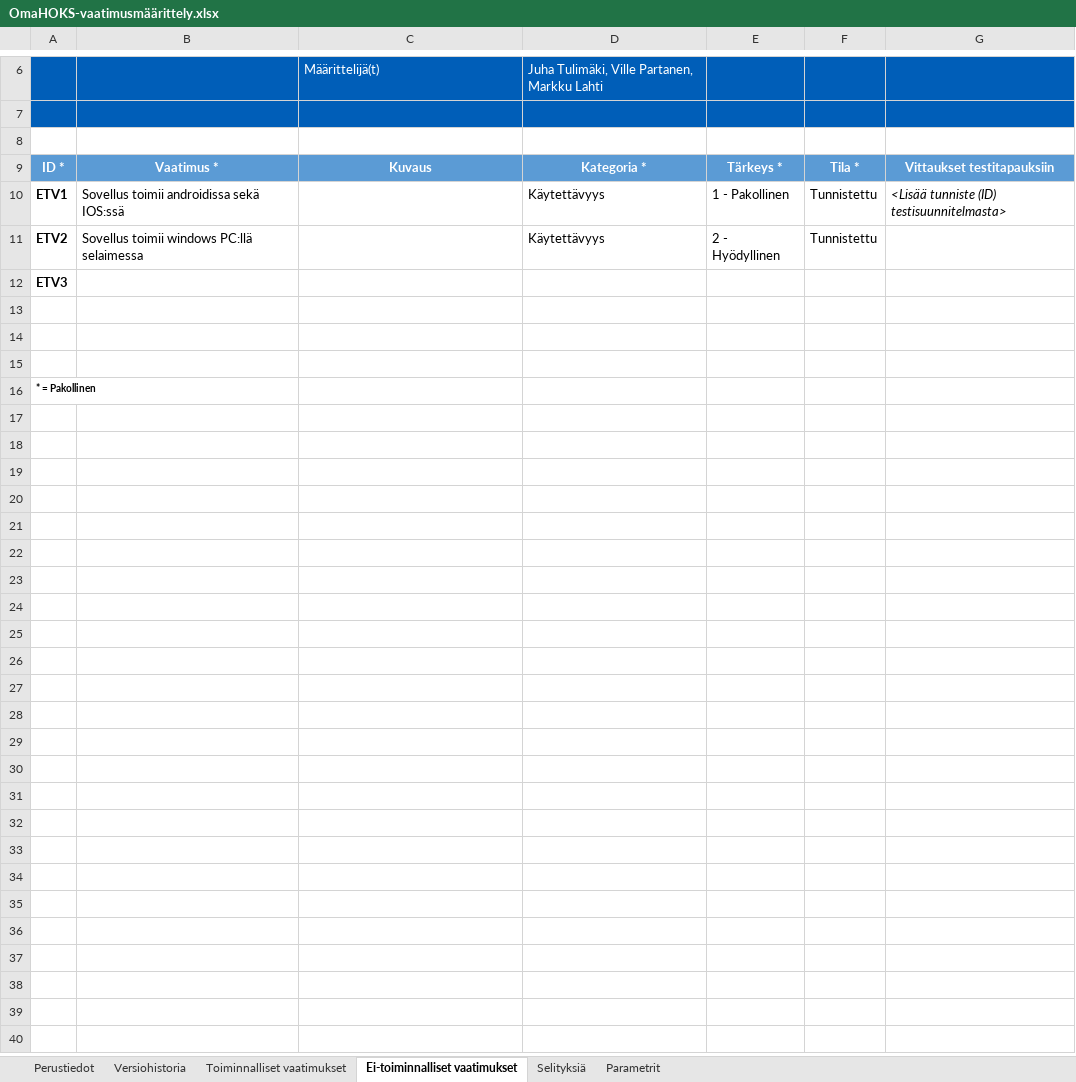
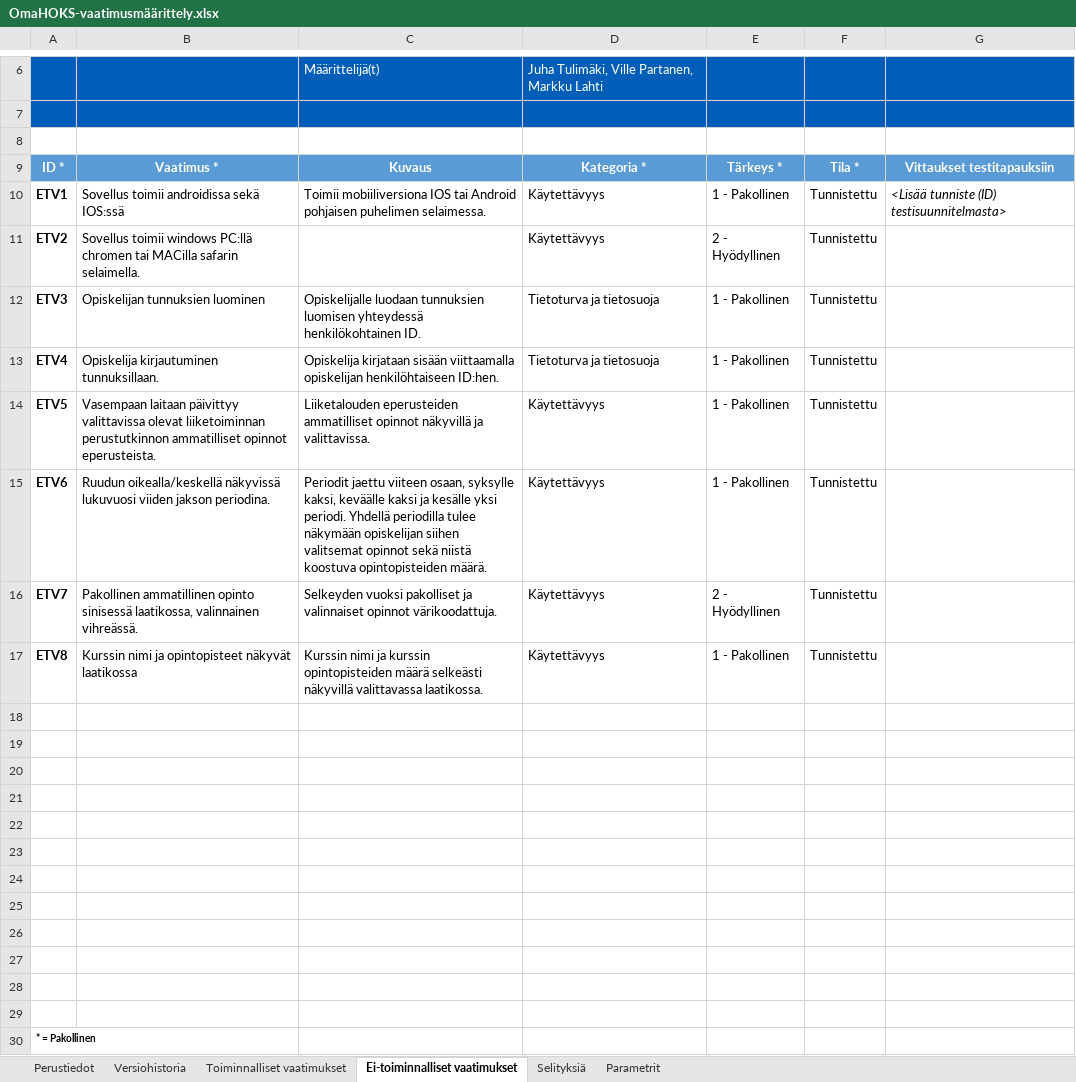
Before and after one commit to VillePar/OmaHOKS, an Excel workbook: OmaHOKS-vaatimusmäärittely.xlsx, sheet Ei-toiminnalliset vaatimukset, drawn as a sheet; only a part is shown, gaps mark what is left out; values as stored, in another font and other column widths than the file's, no borders; table styles not drawn; addresses are those after the commit; the diff names each change by its address in the sheet, - before the commit and + after, or states it on an @@ line.

Commit message:
Update OmaHOKS-vaatimusmäärittely.xlsx

```diff
--- a/OmaHOKS-vaatimusmäärittely.xlsx (sheet Ei-toiminnalliset vaatimukset)
+++ b/OmaHOKS-vaatimusmäärittely.xlsx (sheet Ei-toiminnalliset vaatimukset)
-C10: (empty)
+C10: Toimii mobiiliversiona IOS tai Android pohjaisen puhelimen selaimessa.
-B11: …windows PC:llä selaimessa
+B11: …windows PC:llä chromen tai MACilla safarin selaimella.
+row 12: ETV3 | Opiskelijan tunnuksien luominen | Opiskelijalle luodaan tunnuksien luomisen yhteydessä henkilökohtainen ID. | Tietoturva ja tietosuoja | 1 - Pakollinen | Tunnistettu
+row 13: ETV4 | Opiskelija kirjautuminen tunnuksillaan. | Opiskelija kirjataan sisään viittaamalla opiskelijan henkilöhtaiseen ID:hen. | Tietoturva ja tietosuoja | 1 - Pakollinen | Tunnistettu
+row 14: ETV5 | Vasempaan laitaan päivittyy valittavissa olevat liiketoiminnan perustutkinnon ammatilliset opinnot eperusteista. | Liiketalouden eperusteiden ammatilliset opinnot näkyvillä ja valittavissa. | Käytettävyys | 1 - Pakollinen | Tunnistettu
+row 15: ETV6 | Ruudun oikealla/keskellä näkyvissä lukuvuosi viiden jakson periodina. | Periodit jaettu viiteen osaan, syksylle kaksi, keväälle kaksi ja kesälle yksi periodi. Yhdellä periodilla tulee näkymään opiskelijan siihen valitsemat opinnot sekä niistä koostuva opintopisteiden määrä. | Käytettävyys | 1 - Pakollinen | Tunnistettu
+row 16: ETV7 | Pakollinen ammatillinen opinto sinisessä laatikossa, valinnainen vihreässä. | Selkeyden vuoksi pakolliset ja valinnaiset opinnot värikoodattuja. | Käytettävyys | 2 - Hyödyllinen | Tunnistettu
+row 17: ETV8 | Kurssin nimi ja opintopisteet näkyvät laatikossa | Kurssin nimi ja kurssin opintopisteiden määrä selkeästi näkyvillä valittavassa laatikossa. | Käytettävyys | 1 - Pakollinen | Tunnistettu
-A18: ETV3
+A18: (empty)
+row 19: (empty)
+row 20: (empty)
+row 21: (empty)
+row 22: (empty)
+row 23: (empty)
+row 24: (empty)
+row 25: (empty)
+row 26: (empty)
```
Also changed, not shown: sheet Toiminnalliset vaatimukset.
